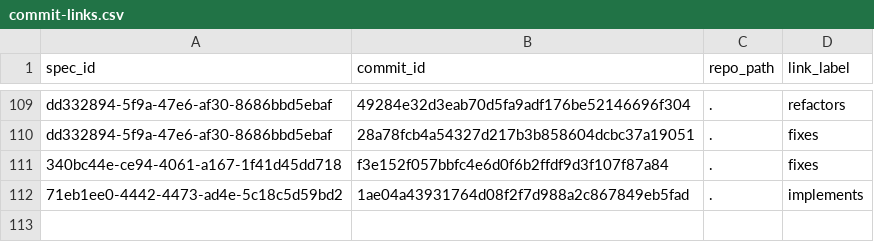
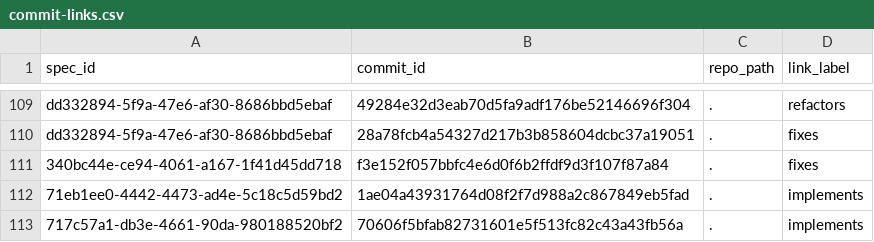
Before and after one commit to zamm-dev/zamm-golang-mvp-11, a CSV file: .zamm/commit-links.csv, drawn as a sheet; only a part is shown, gaps mark what is left out; the diff names each change by its address in the sheet, - before the commit and + after, or states it on an @@ line.

```diff
--- a/.zamm/commit-links.csv
+++ b/.zamm/commit-links.csv
+row 113: 717c57a1-db3e-4661-90da-980188520bf2 | 70606f5bfab82731601e5f513fc82c43a43fb56a | . | implements
```
Also changed, not shown: .zamm/spec-links.csv, 3 other files.
